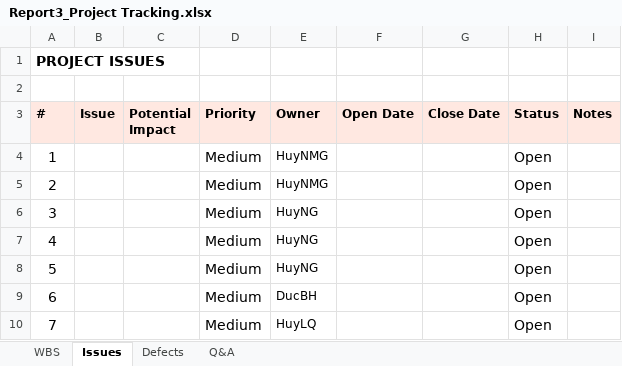
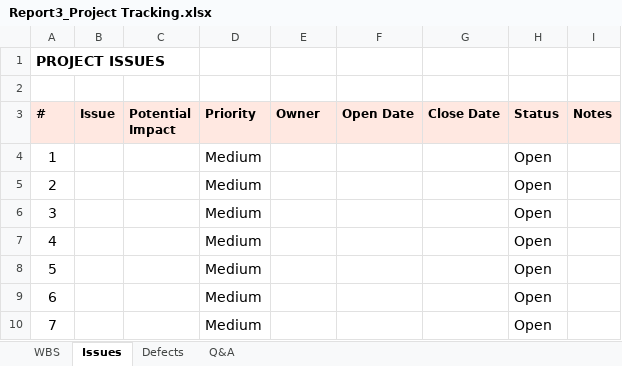
Before and after one commit to phamvanhoai/SecuraAI-Backend, an Excel workbook: project-docs/new/Report3_Project Tracking.xlsx, sheet Issues, drawn as a sheet; values as stored, in another font and other column widths than the file's, no borders; the diff names each change by its address in the sheet, - before the commit and + after, or states it on an @@ line.

```diff
--- a/project-docs/new/Report3_Project Tracking.xlsx (sheet Issues)
+++ b/project-docs/new/Report3_Project Tracking.xlsx (sheet Issues)
-E4:E5 (Owner): HuyNMG
+E4:E5 (Owner): (empty)
-E6:E8 (Owner): HuyNG
+E6:E8 (Owner): (empty)
-E9 (Owner): DucBH
+E9 (Owner): (empty)
-E10 (Owner): HuyLQ
+E10 (Owner): (empty)
```
Also changed, not shown: sheet WBS.
